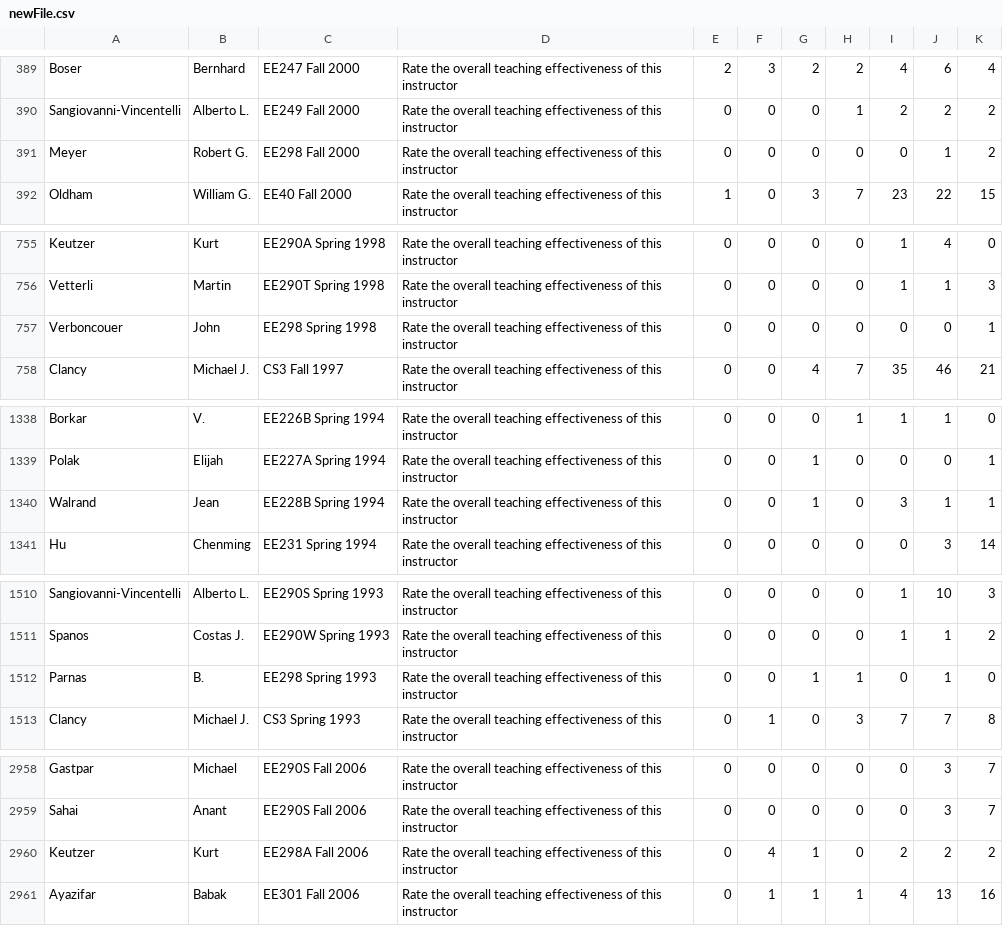
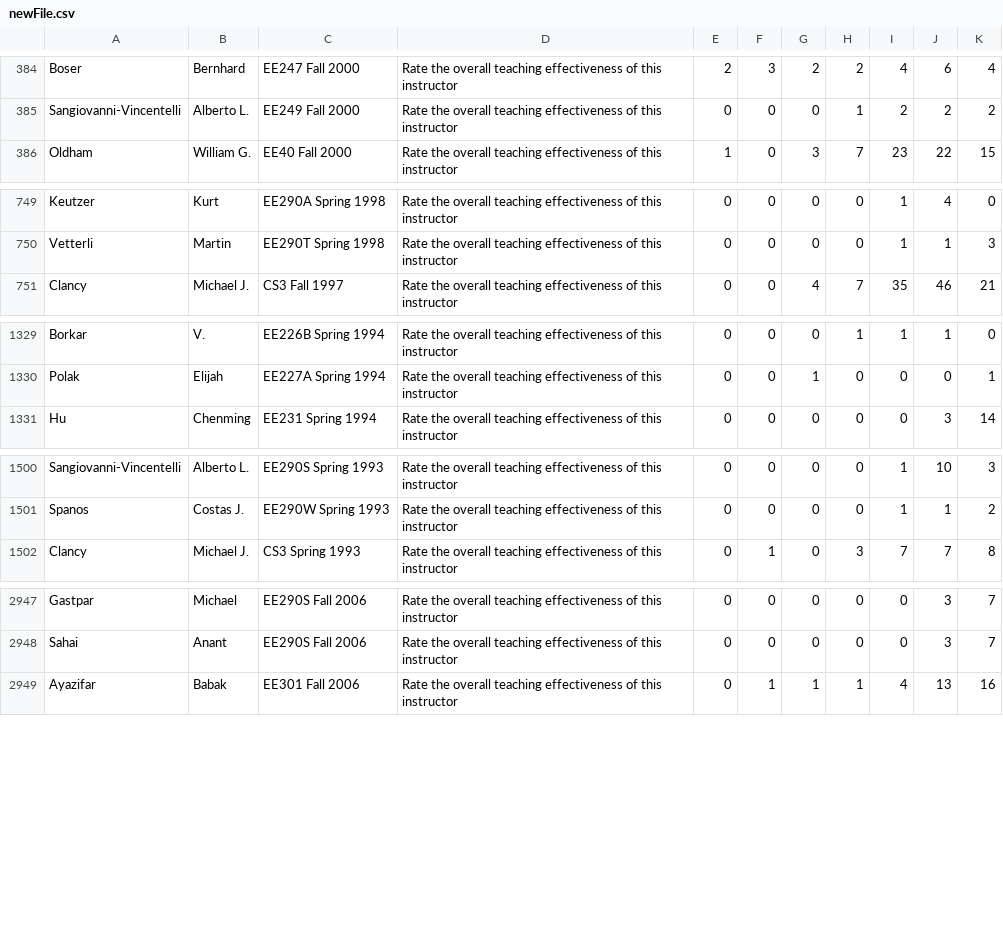
Before and after one commit to saasbook/CS169_Great_Course_Guide, a CSV file: newFile.csv, drawn as a sheet; only a part is shown, gaps mark what is left out; the diff covers the shown part only.

```diff
--- a/newFile.csv
+++ b/newFile.csv
@@ -390,3 +385,2 @@ Boser,Bernhard,EE247 Fall 2000,Rate the overall teaching effectiveness of this i
 Sangiovanni-Vincentelli,Alberto L.,EE249 Fall 2000,Rate the overall teaching effectiveness of this instructor,0,0,0,1,2,2,2
-Meyer,Robert G.,EE298 Fall 2000,Rate the overall teaching effectiveness of this instructor,0,0,0,0,0,1,2
 Oldham,William G.,EE40 Fall 2000,Rate the overall teaching effectiveness of this instructor,1,0,3,7,23,22,15
@@ -756,3 +750,2 @@ Keutzer,Kurt,EE290A Spring 1998,Rate the overall teaching effectiveness of this
 Vetterli,Martin,EE290T Spring 1998,Rate the overall teaching effectiveness of this instructor,0,0,0,0,1,1,3
-Verboncouer,John,EE298 Spring 1998,Rate the overall teaching effectiveness of this instructor,0,0,0,0,0,0,1
 Clancy,Michael J.,CS3 Fall 1997,Rate the overall teaching effectiveness of this instructor,0,0,4,7,35,46,21
@@ -1339,3 +1330,2 @@ Borkar,V.,EE226B Spring 1994,Rate the overall teaching effectiveness of this ins
 Polak,Elijah,EE227A Spring 1994,Rate the overall teaching effectiveness of this instructor,0,0,1,0,0,0,1
-Walrand,Jean,EE228B Spring 1994,Rate the overall teaching effectiveness of this instructor,0,0,1,0,3,1,1
 Hu,Chenming,EE231 Spring 1994,Rate the overall teaching effectiveness of this instructor,0,0,0,0,0,3,14
@@ -1511,3 +1501,2 @@ Sangiovanni-Vincentelli,Alberto L.,EE290S Spring 1993,Rate the overall teaching
 Spanos,Costas J.,EE290W Spring 1993,Rate the overall teaching effectiveness of this instructor,0,0,0,0,1,1,2
-Parnas,B.,EE298 Spring 1993,Rate the overall teaching effectiveness of this instructor,0,0,1,1,0,1,0
 Clancy,Michael J.,CS3 Spring 1993,Rate the overall teaching effectiveness of this instructor,0,1,0,3,7,7,8
@@ -2959,3 +2948,2 @@ Gastpar,Michael,EE290S Fall 2006,Rate the overall teaching effectiveness of this
 Sahai,Anant,EE290S Fall 2006,Rate the overall teaching effectiveness of this instructor,0,0,0,0,0,3,7
-Keutzer,Kurt,EE298A Fall 2006,Rate the overall teaching effectiveness of this instructor,0,4,1,0,2,2,2
 Ayazifar,Babak,EE301 Fall 2006,Rate the overall teaching effectiveness of this instructor,0,1,1,1,4,13,16
```
Also changed, not shown: 7 removed rows elsewhere in this file, newFile2.csv.
